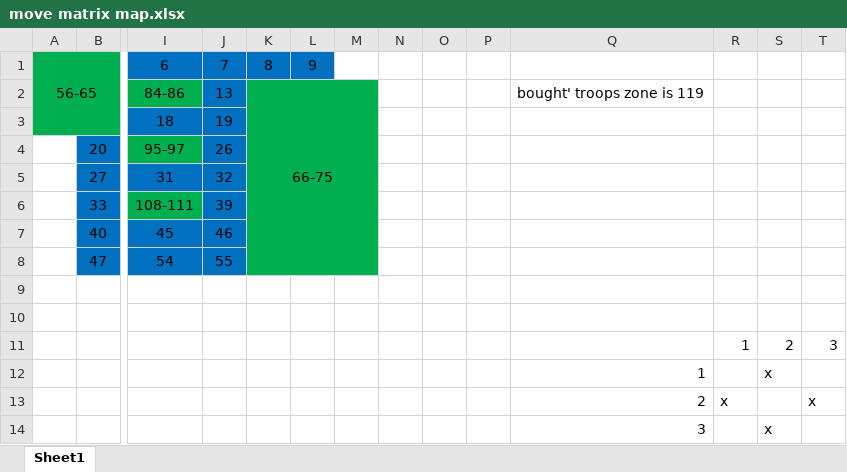
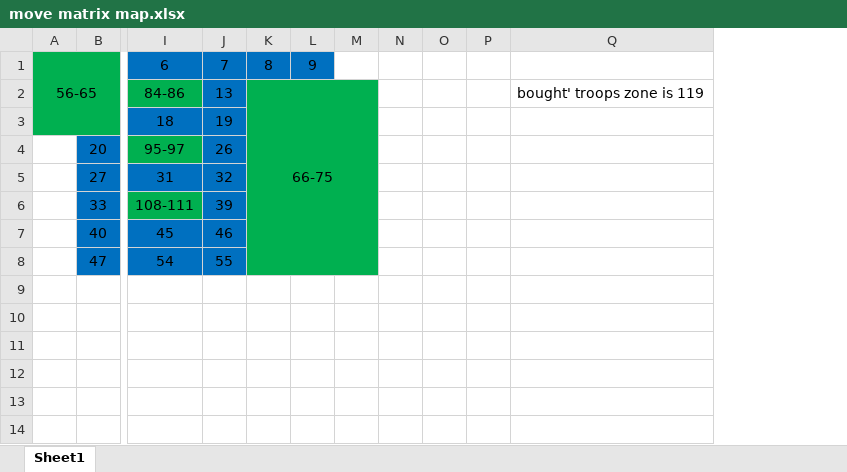
Before and after one commit to island-rush/CapstoneSpring2018, an Excel workbook: move matrix map.xlsx, sheet Sheet1, drawn as a sheet; only a part is shown, gaps mark what is left out; values as stored, in another font and other column widths than the file's, no borders; rows hold the shown columns only; the diff names each change by its address in the sheet, - before the commit and + after, or states it on an @@ line.

Commit message:
adjacency matrix is DONE! i really hope its perfectly symmetrical/non-directional

```diff
--- a/move matrix map.xlsx (sheet Sheet1)
+++ b/move matrix map.xlsx (sheet Sheet1)
-column R, empty
-column S, empty
-column T, empty
-row 9: (empty)
-row 10: (empty)
-row 11:  |  |  |  |  |  |  |  |  |  |  | 1 | 2 | 3
-row 12:  |  |  |  |  |  |  |  |  |  | 1 |  | x
-row 13:  |  |  |  |  |  |  |  |  |  | 2 | x |  | x
-row 14:  |  |  |  |  |  |  |  |  |  | 3 |  | x
```
